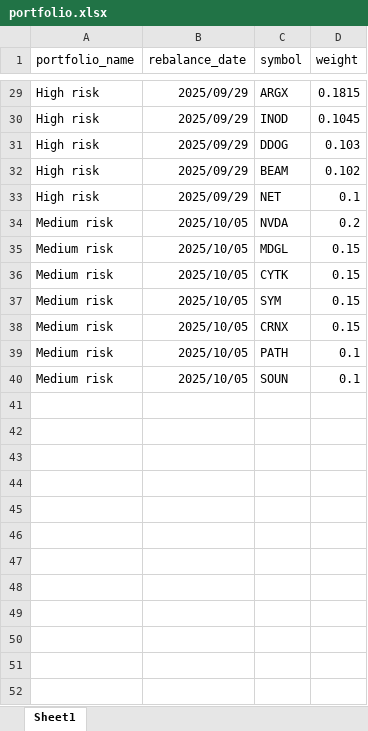
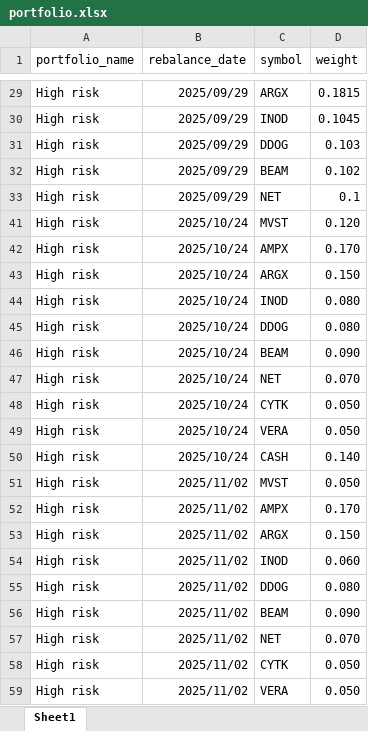
Before and after one commit to mimirsignals/ai_portfolio, an Excel workbook: portfolio.xlsx, sheet Sheet1, drawn as a sheet; only a part is shown, gaps mark what is left out; values as stored, in another font and other column widths than the file's, no borders; removed rows and columns are numbered as before the commit, all else as after; the diff covers the shown part only; the diff names each change by its address in the sheet, - before the commit and + after, or states it on an @@ line.

```diff
--- a/portfolio.xlsx (sheet Sheet1)
+++ b/portfolio.xlsx (sheet Sheet1)
@@ row 34 hidden: Medium risk | 2025/10/05 | NVDA | 0.2 @@
@@ row 35 hidden: Medium risk | 2025/10/05 | MDGL | 0.15 @@
@@ row 36 hidden: Medium risk | 2025/10/05 | CYTK | 0.15 @@
@@ row 37 hidden: Medium risk | 2025/10/05 | SYM | 0.15 @@
@@ row 38 hidden: Medium risk | 2025/10/05 | CRNX | 0.15 @@
@@ row 39 hidden: Medium risk | 2025/10/05 | PATH | 0.1 @@
@@ row 40 hidden: Medium risk | 2025/10/05 | SOUN | 0.1 @@
+row 41: High risk | 2025/10/24 | MVST | 0.120
+row 42: High risk | 2025/10/24 | AMPX | 0.170
+row 43: High risk | 2025/10/24 | ARGX | 0.150
+row 44: High risk | 2025/10/24 | INOD | 0.080
+row 45: High risk | 2025/10/24 | DDOG | 0.080
+row 46: High risk | 2025/10/24 | BEAM | 0.090
+row 47: High risk | 2025/10/24 | NET | 0.070
+row 48: High risk | 2025/10/24 | CYTK | 0.050
+row 49: High risk | 2025/10/24 | VERA | 0.050
+row 50: High risk | 2025/10/24 | CASH | 0.140
+row 51: High risk | 2025/11/02 | MVST | 0.050
+row 52: High risk | 2025/11/02 | AMPX | 0.170
+row 53: High risk | 2025/11/02 | ARGX | 0.150
+row 54: High risk | 2025/11/02 | INOD | 0.060
+row 55: High risk | 2025/11/02 | DDOG | 0.080
+row 56: High risk | 2025/11/02 | BEAM | 0.090
+row 57: High risk | 2025/11/02 | NET | 0.070
+row 58: High risk | 2025/11/02 | CYTK | 0.050
+row 59: High risk | 2025/11/02 | VERA | 0.050
```
Also changed, not shown: 11 added rows and 8 hidden or unhidden rows elsewhere in this sheet, 3 other files.
